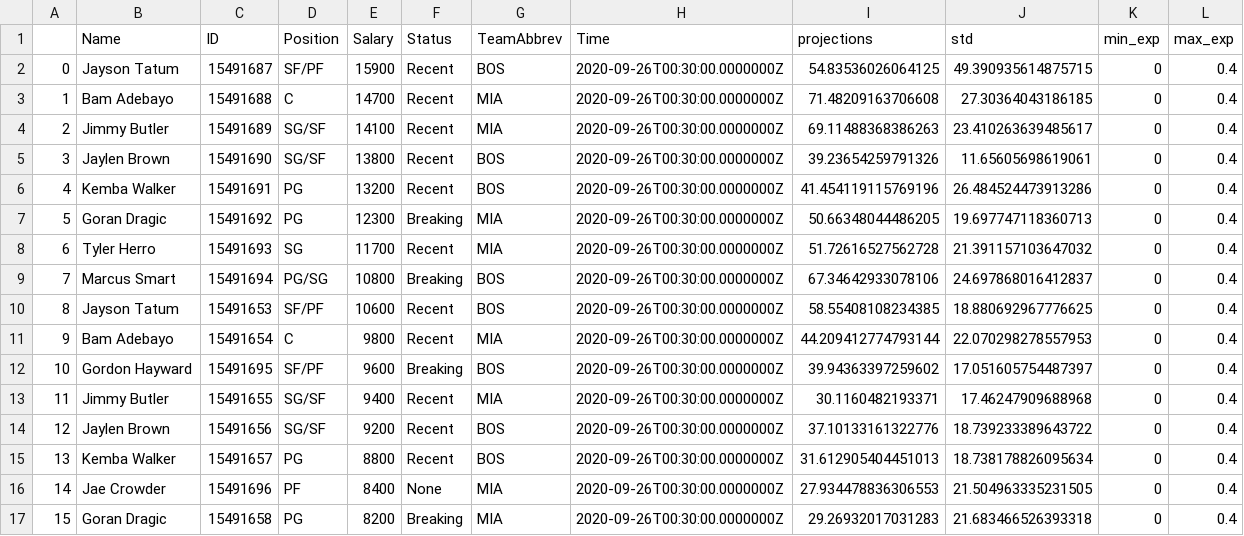
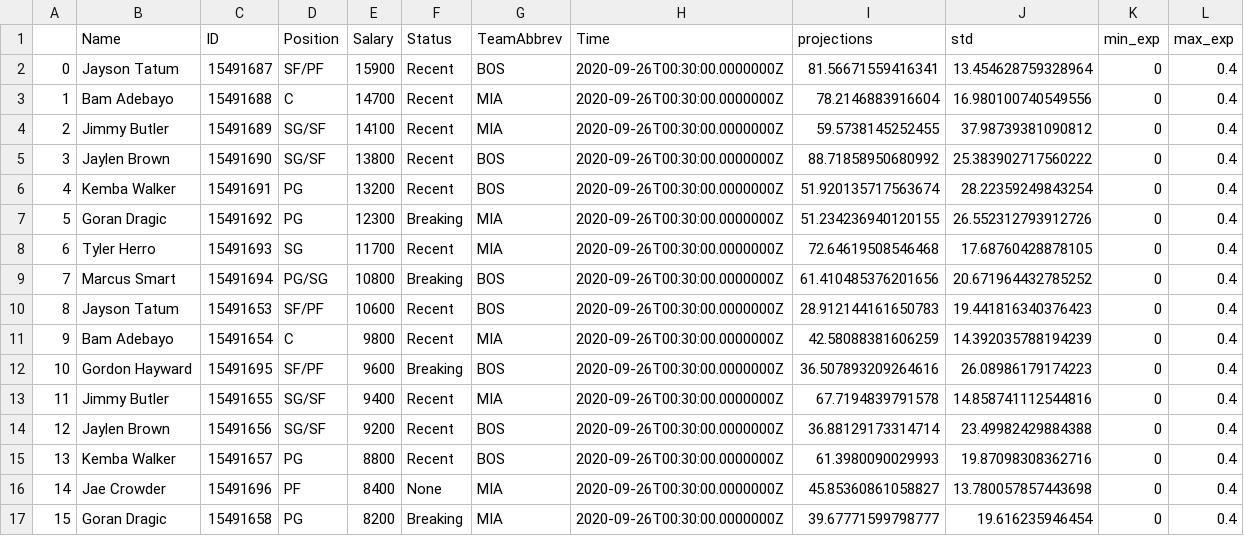
Before and after one commit to firstprinciples/dfs_optimizer, a CSV file: fps_dfs_optimizer/data/temp/20200924.csv, drawn as a sheet; only a part is shown; the diff covers the shown part only.

```diff
--- a/fps_dfs_optimizer/data/temp/20200924.csv
+++ b/fps_dfs_optimizer/data/temp/20200924.csv
@@ -1,17 +1,17 @@
 ,Name,ID,Position,Salary,Status,TeamAbbrev,Time,projections,std,min_exp,max_exp
-0,Jayson Tatum,15491687,SF/PF,15900,Recent,BOS,2020-09-26T00:30:00.0000000Z,54.83536026064125,49.390935614875715,0,0.4
-1,Bam Adebayo,15491688,C,14700,Recent,MIA,2020-09-26T00:30:00.0000000Z,71.48209163706608,27.30364043186185,0,0.4
-2,Jimmy Butler,15491689,SG/SF,14100,Recent,MIA,2020-09-26T00:30:00.0000000Z,69.11488368386263,23.410263639485617,0,0.4
-3,Jaylen Brown,15491690,SG/SF,13800,Recent,BOS,2020-09-26T00:30:00.0000000Z,39.23654259791326,11.65605698619061,0,0.4
-4,Kemba Walker,15491691,PG,13200,Recent,BOS,2020-09-26T00:30:00.0000000Z,41.454119115769196,26.484524473913286,0,0.4
-5,Goran Dragic,15491692,PG,12300,Breaking,MIA,2020-09-26T00:30:00.0000000Z,50.66348044486205,19.697747118360713,0,0.4
-6,Tyler Herro,15491693,SG,11700,Recent,MIA,2020-09-26T00:30:00.0000000Z,51.72616527562728,21.391157103647032,0,0.4
-7,Marcus Smart,15491694,PG/SG,10800,Breaking,BOS,2020-09-26T00:30:00.0000000Z,67.34642933078106,24.697868016412837,0,0.4
-8,Jayson Tatum,15491653,SF/PF,10600,Recent,BOS,2020-09-26T00:30:00.0000000Z,58.55408108234385,18.880692967776625,0,0.4
-9,Bam Adebayo,15491654,C,9800,Recent,MIA,2020-09-26T00:30:00.0000000Z,44.209412774793144,22.070298278557953,0,0.4
-10,Gordon Hayward,15491695,SF/PF,9600,Breaking,BOS,2020-09-26T00:30:00.0000000Z,39.94363397259602,17.051605754487397,0,0.4
-11,Jimmy Butler,15491655,SG/SF,9400,Recent,MIA,2020-09-26T00:30:00.0000000Z,30.1160482193371,17.46247909688968,0,0.4
-12,Jaylen Brown,15491656,SG/SF,9200,Recent,BOS,2020-09-26T00:30:00.0000000Z,37.10133161322776,18.739233389643722,0,0.4
-13,Kemba Walker,15491657,PG,8800,Recent,BOS,2020-09-26T00:30:00.0000000Z,31.612905404451013,18.738178826095634,0,0.4
-14,Jae Crowder,15491696,PF,8400,None,MIA,2020-09-26T00:30:00.0000000Z,27.934478836306553,21.504963335231505,0,0.4
-15,Goran Dragic,15491658,PG,8200,Breaking,MIA,2020-09-26T00:30:00.0000000Z,29.26932017031283,21.683466526393318,0,0.4
+0,Jayson Tatum,15491687,SF/PF,15900,Recent,BOS,2020-09-26T00:30:00.0000000Z,81.56671559416341,13.454628759328964,0,0.4
+1,Bam Adebayo,15491688,C,14700,Recent,MIA,2020-09-26T00:30:00.0000000Z,78.2146883916604,16.980100740549556,0,0.4
+2,Jimmy Butler,15491689,SG/SF,14100,Recent,MIA,2020-09-26T00:30:00.0000000Z,59.5738145252455,37.98739381090812,0,0.4
+3,Jaylen Brown,15491690,SG/SF,13800,Recent,BOS,2020-09-26T00:30:00.0000000Z,88.71858950680992,25.383902717560222,0,0.4
+4,Kemba Walker,15491691,PG,13200,Recent,BOS,2020-09-26T00:30:00.0000000Z,51.920135717563674,28.22359249843254,0,0.4
+5,Goran Dragic,15491692,PG,12300,Breaking,MIA,2020-09-26T00:30:00.0000000Z,51.234236940120155,26.552312793912726,0,0.4
+6,Tyler Herro,15491693,SG,11700,Recent,MIA,2020-09-26T00:30:00.0000000Z,72.64619508546468,17.68760428878105,0,0.4
+7,Marcus Smart,15491694,PG/SG,10800,Breaking,BOS,2020-09-26T00:30:00.0000000Z,61.410485376201656,20.671964432785252,0,0.4
+8,Jayson Tatum,15491653,SF/PF,10600,Recent,BOS,2020-09-26T00:30:00.0000000Z,28.912144161650783,19.441816340376423,0,0.4
+9,Bam Adebayo,15491654,C,9800,Recent,MIA,2020-09-26T00:30:00.0000000Z,42.58088381606259,14.392035788194239,0,0.4
+10,Gordon Hayward,15491695,SF/PF,9600,Breaking,BOS,2020-09-26T00:30:00.0000000Z,36.507893209264616,26.08986179174223,0,0.4
+11,Jimmy Butler,15491655,SG/SF,9400,Recent,MIA,2020-09-26T00:30:00.0000000Z,67.7194839791578,14.858741112544816,0,0.4
+12,Jaylen Brown,15491656,SG/SF,9200,Recent,BOS,2020-09-26T00:30:00.0000000Z,36.88129173314714,23.49982429884388,0,0.4
+13,Kemba Walker,15491657,PG,8800,Recent,BOS,2020-09-26T00:30:00.0000000Z,61.3980090029993,19.87098308362716,0,0.4
+14,Jae Crowder,15491696,PF,8400,None,MIA,2020-09-26T00:30:00.0000000Z,45.85360861058827,13.780057857443698,0,0.4
+15,Goran Dragic,15491658,PG,8200,Breaking,MIA,2020-09-26T00:30:00.0000000Z,39.67771599798777,19.616235946454,0,0.4
```
Also changed, not shown: 104 edited cells elsewhere in this file, fps_dfs_optimizer/data/raw/test_DKEntries2_v2.csv, 4 other files.
